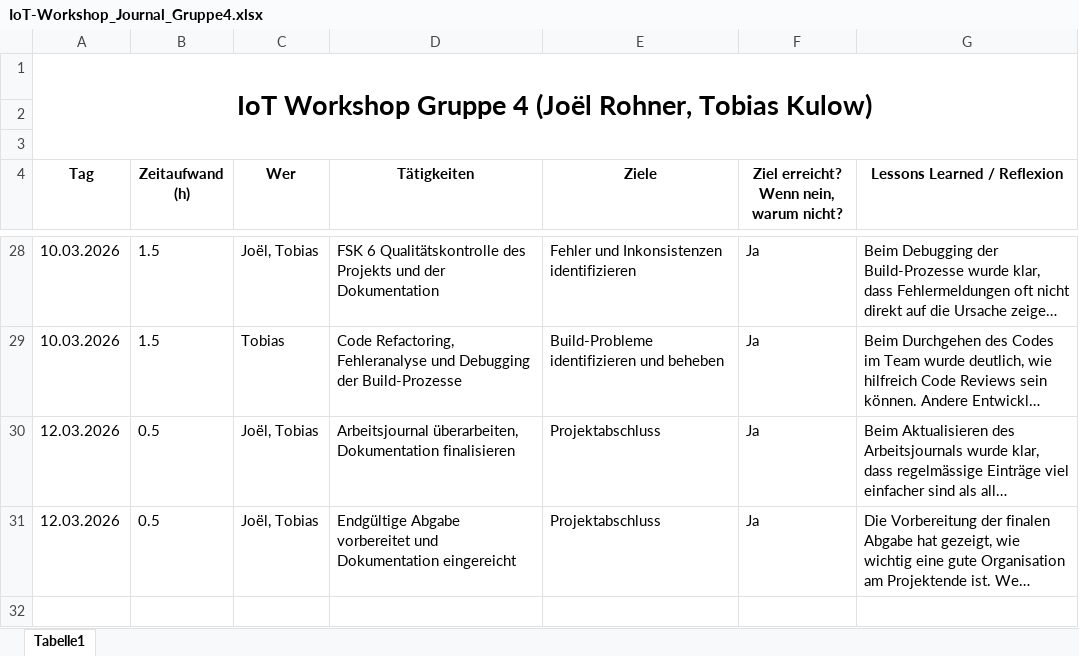
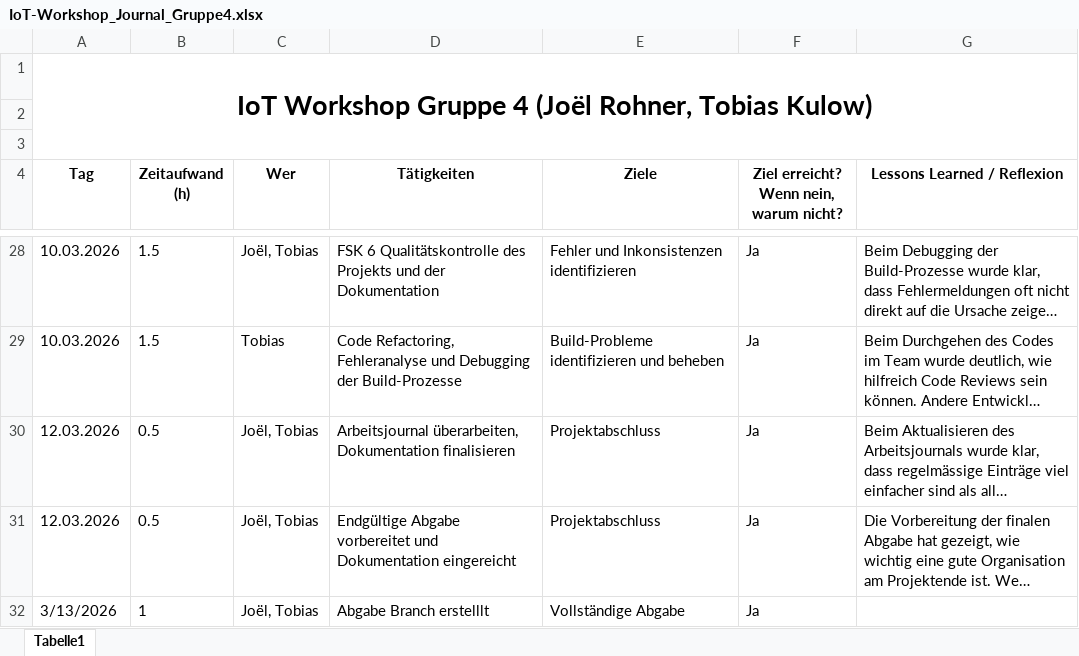
Before and after one commit to zujojo011/IoT-Workshop, an Excel workbook: docs/journal/IoT-Workshop_Journal_Gruppe4.xlsx, sheet Tabelle1, drawn as a sheet; only a part is shown, gaps mark what is left out; long unchanged cells end in …; values as stored, in another font and other column widths than the file's, no borders; the diff names each change by its address in the sheet, - before the commit and + after, or states it on an @@ line.

Commit message:
Submission added to the journal

```diff
--- a/docs/journal/IoT-Workshop_Journal_Gruppe4.xlsx (sheet Tabelle1)
+++ b/docs/journal/IoT-Workshop_Journal_Gruppe4.xlsx (sheet Tabelle1)
+row 32: 3/13/2026 | 1 | Joël, Tobias | Abgabe Branch erstelllt | Vollständige Abgabe | Ja
```
